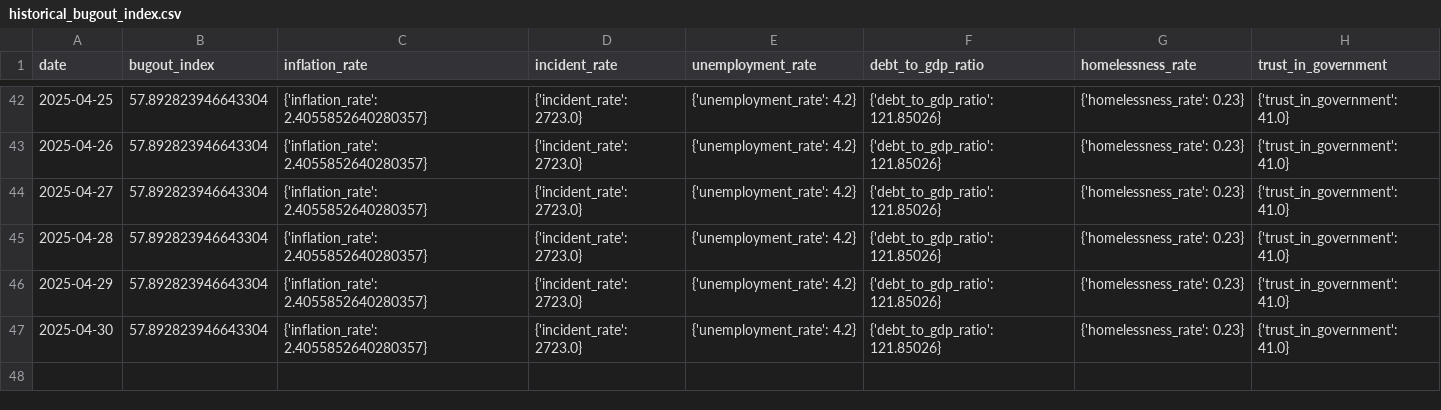
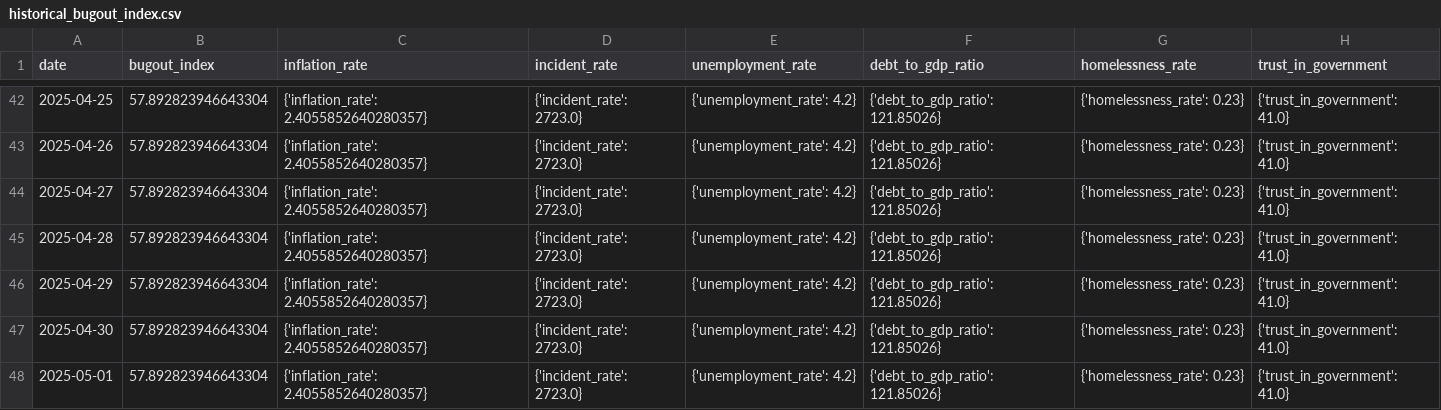
Before and after one commit to adammontville/bugoutindex, a CSV file: runtime/data/historical_bugout_index.csv, drawn as a sheet; only a part is shown, gaps mark what is left out; the diff names each change by its address in the sheet, - before the commit and + after, or states it on an @@ line.

Commit message:
Automated daily update - 2025-05-02

```diff
--- a/runtime/data/historical_bugout_index.csv
+++ b/runtime/data/historical_bugout_index.csv
+row 48: 2025-05-01 | 57.892823946643304 | {'inflation_rate': 2.4055852640280357} | {'incident_rate': 2723.0} | {'unemployment_rate': 4.2} | {'debt_to_gdp_ratio': 121.85026} | {'homelessness_rate': 0.23} | {'trust_in_government': 41.0}
```
